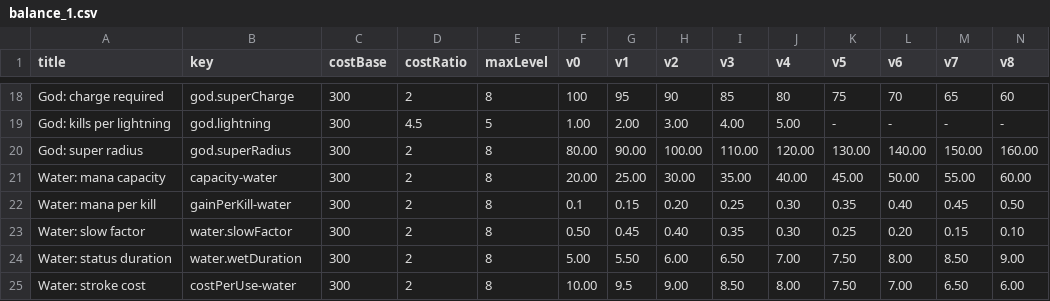
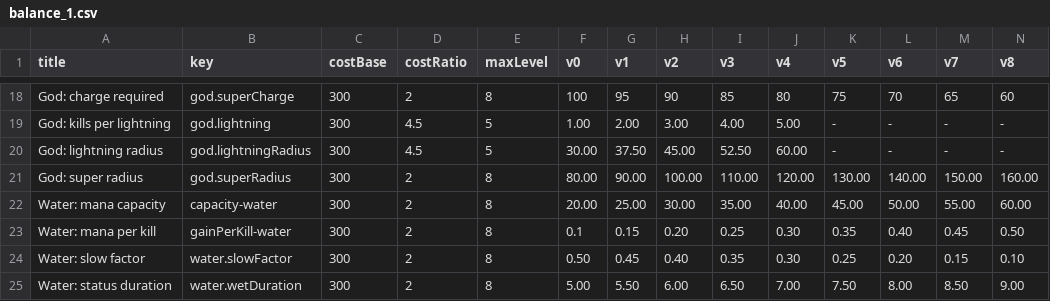
Before and after one commit to mistourr-app/DI, a CSV file: docs/balance_1.csv, drawn as a sheet; only a part is shown, gaps mark what is left out; the shorter side is filled out with more unchanged rows; rows hold the shown columns only; the diff names each change by its address in the sheet, - before the commit and + after, or states it on an @@ line.

Commit message:
feat(progress): радиус молнии бога прокачивается (god.lightningRadius, 5 ур. 30→60 css-px)
docs/balance_1.csv: новая строка god.lightningRadius (costBase 300, ratio 4.5, maxLevel 5, v0..v4 = 30/37.5/45/52.5/60).
balance.ts: applyForKey — god.lightningRadius записывает в GameConfig.godPower.lightningRadius.
balance.test.ts: 26 параметров (inline + файл), apply для lightningRadius (level 2 → 45), бюджет прокачки 200840.
GOD_POWER.md: таблица (30 css-px ур.0), Этап 3 ✅, риск обновлён.
PROGRESSION.md: §3, §4.2, история.

```diff
--- a/docs/balance_1.csv
+++ b/docs/balance_1.csv
+row 20: God: lightning radius | god.lightningRadius | 300 | 4.5 | 5 | 30.00 | 37.50 | 45.00 | 52.50 | 60.00 | - | - | - | -
```
Also changed, not shown: 4 other files.
